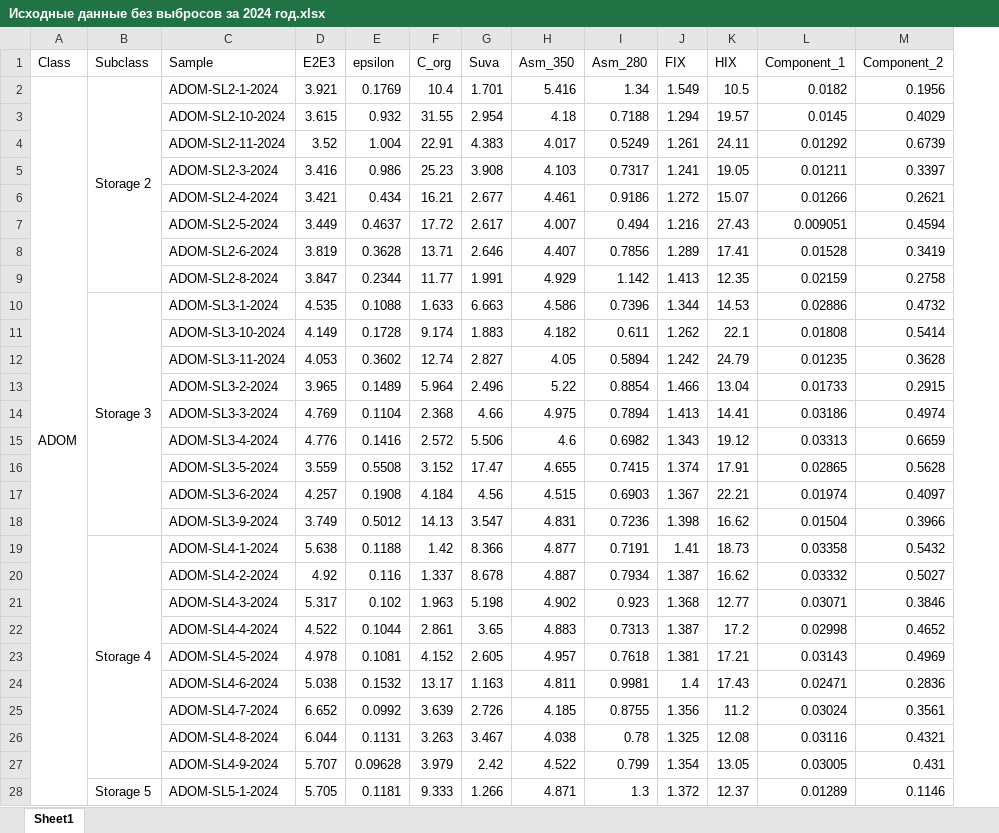
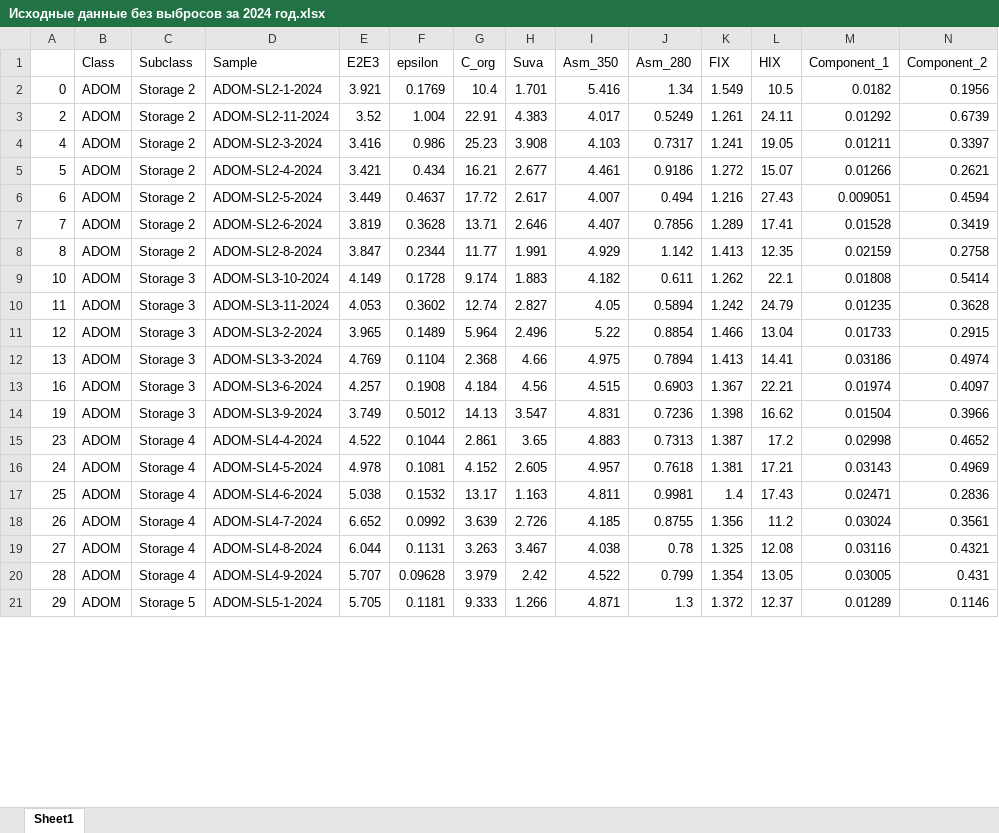
Before and after one commit to Eickland/KNP-analysis, an Excel workbook: Server/Received_data/Statistics/2024/Documents/Исходные данные без выбросов за 2024 год.xlsx, sheet Sheet1, drawn as a sheet; only a part is shown; values as stored, in another font and other column widths than the file's, no cell formats; removed rows and columns are numbered as before the commit, all else as after; rows hold the shown columns only; the diff covers the shown part only; the diff names each change by its address in the sheet, - before the commit and + after, or states it on an @@ line.

```diff
--- a/Server/Received_data/Statistics/2024/Documents/Исходные данные без выбросов за 2024 год.xlsx (sheet Sheet1)
+++ b/Server/Received_data/Statistics/2024/Documents/Исходные данные без выбросов за 2024 год.xlsx (sheet Sheet1)
+column A, rows 2-21: 0 | 2 | 4 | 5 | 6 | 7 | 8 | 10 | 11 | 12 | 13 | 16 | 19 | 23 | 24 | 25 | 26 | 27 | 28 | 29
-A2:A74 merged
-B2:B9 merged
-row 3:  |  | ADOM-SL2-10-2024 | 3.615 | 0.932 | 31.55 | 2.954 | 4.18 | 0.7188 | 1.294 | 19.57 | 0.0145 | 0.4029
-B3:B8 (Class): (empty)
+B3:B8 (Class): ADOM
-C3:C8 (Subclass): (empty)
+C3:C8 (Subclass): Storage 2
-row 10:  | Storage 3 | ADOM-SL3-1-2024 | 4.535 | 0.1088 | 1.633 | 6.663 | 4.586 | 0.7396 | 1.344 | 14.53 | 0.02886 | 0.4732
-B9:B12 (Class): (empty)
+B9:B12 (Class): ADOM
-C9:C12 (Subclass): (empty)
+C9:C12 (Subclass): Storage 3
-row 15:  |  | ADOM-SL3-4-2024 | 4.776 | 0.1416 | 2.572 | 5.506 | 4.6 | 0.6982 | 1.343 | 19.12 | 0.03313 | 0.6659
-row 16:  |  | ADOM-SL3-5-2024 | 3.559 | 0.5508 | 3.152 | 17.47 | 4.655 | 0.7415 | 1.374 | 17.91 | 0.02865 | 0.5628
-B13:B14 (Class): (empty)
+B13:B14 (Class): ADOM
-C13:C14 (Subclass): (empty)
+C13:C14 (Subclass): Storage 3
-row 19:  | Storage 4 | ADOM-SL4-1-2024 | 5.638 | 0.1188 | 1.42 | 8.366 | 4.877 | 0.7191 | 1.41 | 18.73 | 0.03358 | 0.5432
-row 20:  |  | ADOM-SL4-2-2024 | 4.92 | 0.116 | 1.337 | 8.678 | 4.887 | 0.7934 | 1.387 | 16.62 | 0.03332 | 0.5027
-row 21:  |  | ADOM-SL4-3-2024 | 5.317 | 0.102 | 1.963 | 5.198 | 4.902 | 0.923 | 1.368 | 12.77 | 0.03071 | 0.3846
-B15:B21 (Class): (empty)
+B15:B21 (Class): ADOM
-C15:C20 (Subclass): (empty)
+C15:C20 (Subclass): Storage 4
-B28:B42 merged
```
Also changed, not shown: 10 removed rows, 263 edited cells and merged cells elsewhere in this sheet, cell formats, Server/Received_data/Model/Output_3.xlsx, Server/Received_data/Statistics/2024/Documents/Исходные данные за 2024 год.xlsx, 28 other files.
